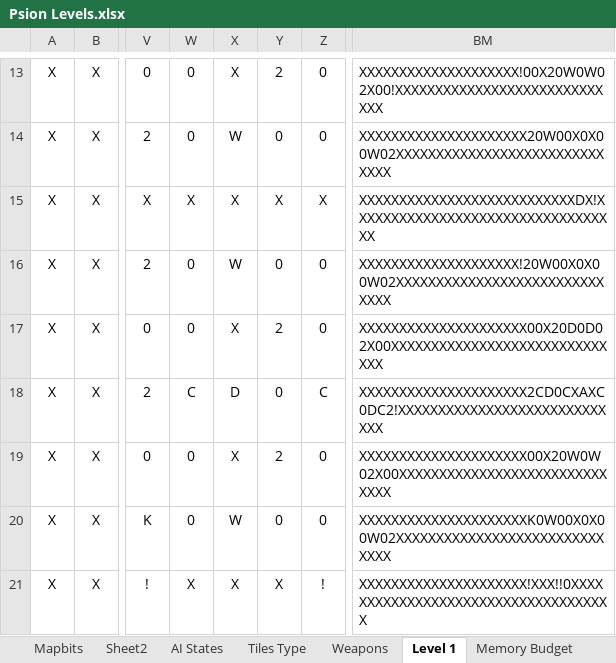
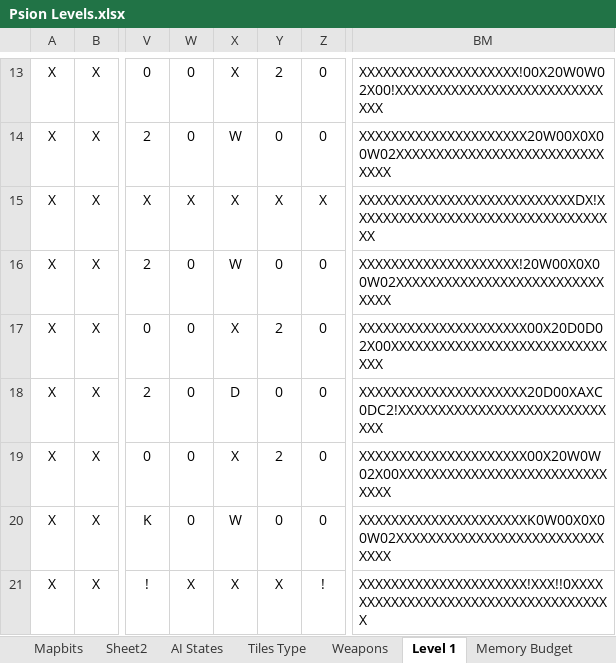
Before and after one commit to doomhack/psion3d, an Excel workbook: Psion Levels.xlsx, sheet Level 1, drawn as a sheet; only a part is shown, gaps mark what is left out; values as stored, in another font and other column widths than the file's, no borders; conditional formats not drawn; the diff names each change by its address in the sheet, - before the commit and + after, or states it on an @@ line.

```diff
--- a/Psion Levels.xlsx (sheet Level 1)
+++ b/Psion Levels.xlsx (sheet Level 1)
-W18: C
+W18: 0
-Z18: C
+Z18: 0
-BM18: XXXXXXXXXXXXXXXXXXXXX2CD0CXAXC0DC2!XXXXXXXXXXXXXXXXXXXXXXXXXXXXX
+BM18: XXXXXXXXXXXXXXXXXXXXX20D00XAXC0DC2!XXXXXXXXXXXXXXXXXXXXXXXXXXXXX
```
Also changed, not shown: 11 other files.
